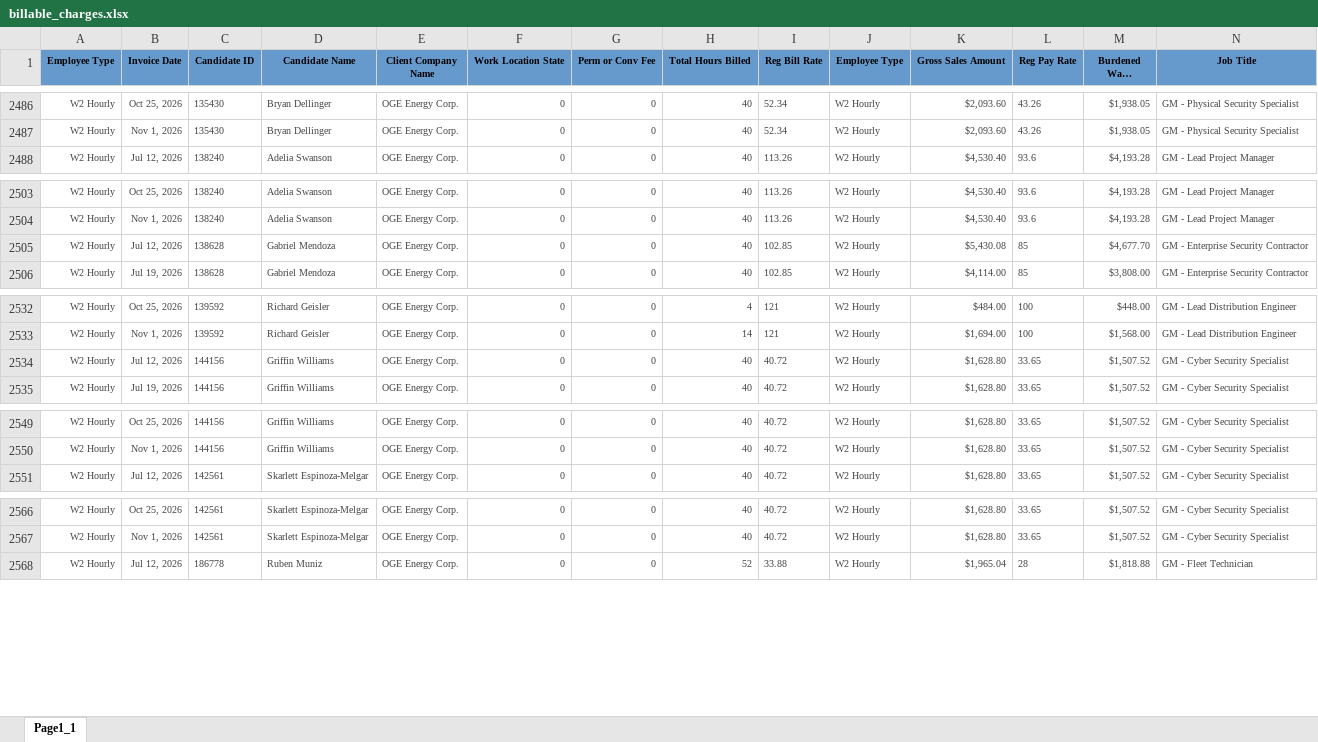
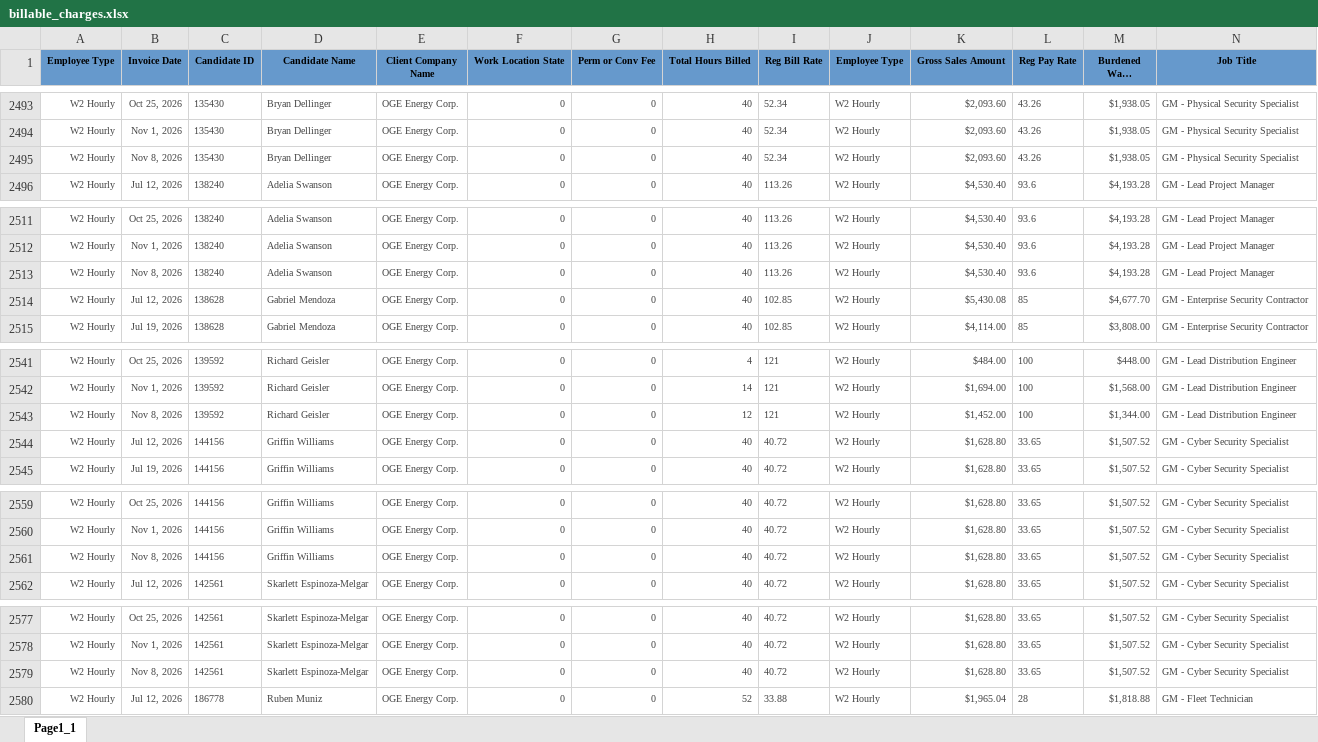
Before and after one commit to Pwilson37OTS/oaktree-invoice-reconciler, an Excel workbook: data/billable_charges.xlsx, sheet Page1_1, drawn as a sheet; only a part is shown, gaps mark what is left out; long unchanged cells end in …; values as stored, in another font and other column widths than the file's, no borders; rows hold the shown columns only; the diff covers the shown part only; the diff names each change by its address in the sheet, - before the commit and + after, or states it on an @@ line.

```diff
--- a/data/billable_charges.xlsx (sheet Page1_1)
+++ b/data/billable_charges.xlsx (sheet Page1_1)
+row 2495: W2 Hourly | Nov 8, 2026 | 135430 | Bryan Dellinger | OGE Energy Corp. | 0 | 0 | 40 | 52.34 | W2 Hourly | $2,093.60 | 43.26 | $1,938.05 | GM - Physical Security Specialist
+row 2513: W2 Hourly | Nov 8, 2026 | 138240 | Adelia Swanson | OGE Energy Corp. | 0 | 0 | 40 | 113.26 | W2 Hourly | $4,530.40 | 93.6 | $4,193.28 | GM - Lead Project Manager
+row 2543: W2 Hourly | Nov 8, 2026 | 139592 | Richard Geisler | OGE Energy Corp. | 0 | 0 | 12 | 121 | W2 Hourly | $1,452.00 | 100 | $1,344.00 | GM - Lead Distribution Engineer
+row 2561: W2 Hourly | Nov 8, 2026 | 144156 | Griffin Williams | OGE Energy Corp. | 0 | 0 | 40 | 40.72 | W2 Hourly | $1,628.80 | 33.65 | $1,507.52 | GM - Cyber Security Specialist
+row 2579: W2 Hourly | Nov 8, 2026 | 142561 | Skarlett Espinoza-Melgar | OGE Energy Corp. | 0 | 0 | 40 | 40.72 | W2 Hourly | $1,628.80 | 33.65 | $1,507.52 | GM - Cyber Security Specialist
```
Also changed, not shown: 56 added rows and 4 edited cells elsewhere in this sheet, data/audit_rev_ots.xlsx, data/billable_charges_CTS.xlsx.
